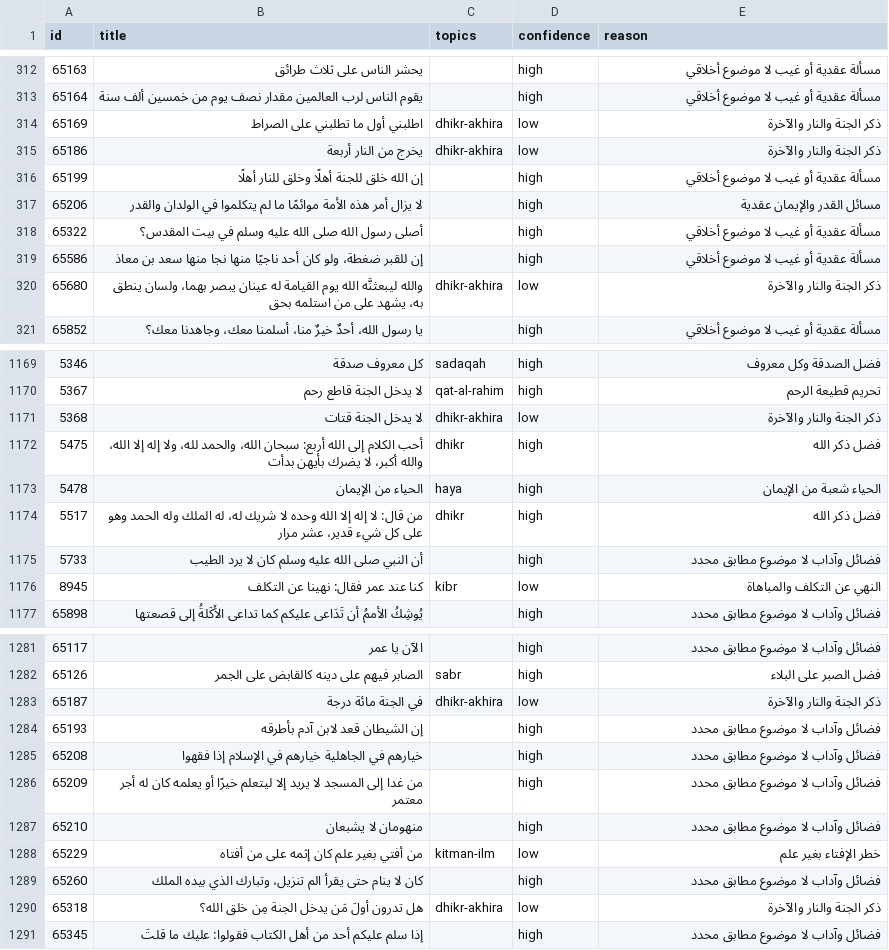
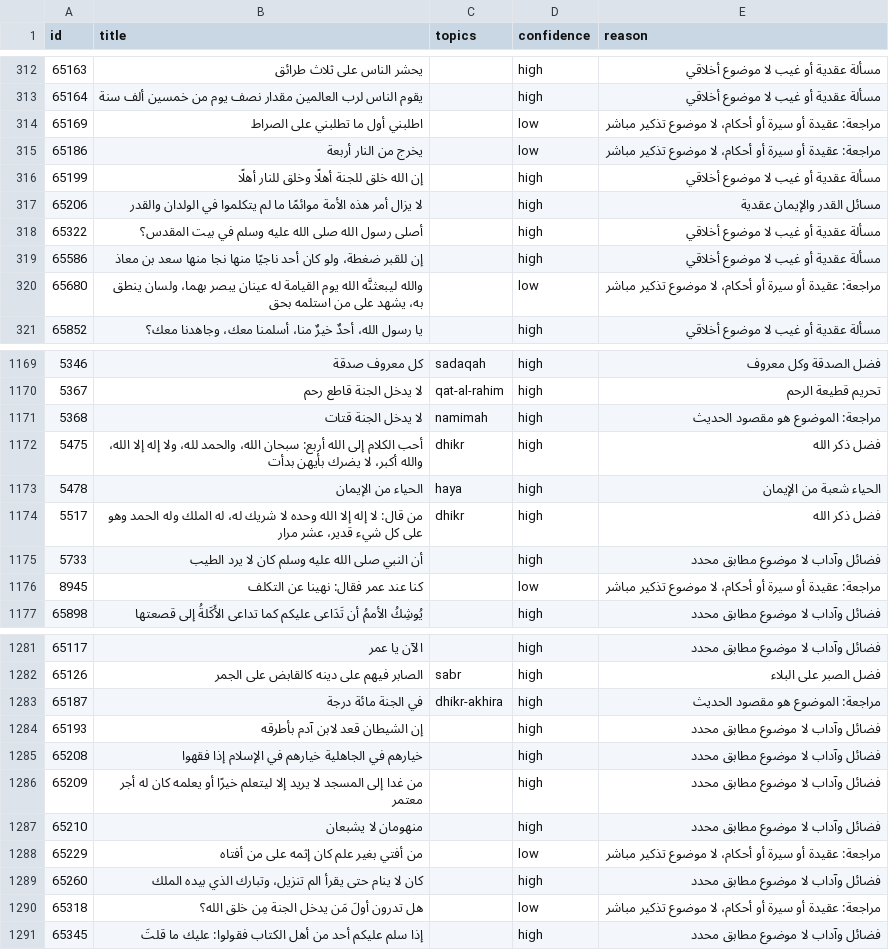
Before and after one commit to Akhera-Plants/Thekra, a TSV file: docs/taxonomy/hadeethenc-map.tsv, drawn as a sheet; only a part is shown, gaps mark what is left out; the diff covers the shown part only.

```diff
--- a/docs/taxonomy/hadeethenc-map.tsv
+++ b/docs/taxonomy/hadeethenc-map.tsv
@@ -313,4 +313,4 @@ id	title	topics	confidence	reason
 65164	يقوم الناس لرب العالمين مقدار نصف يوم من خمسين ألف سنة		high	مسألة عقدية أو غيب لا موضوع أخلاقي
-65169	اطلبني أول ما تطلبني على الصراط	dhikr-akhira	low	ذكر الجنة والنار والآخرة
-65186	يخرج من النار أربعة	dhikr-akhira	low	ذكر الجنة والنار والآخرة
+65169	اطلبني أول ما تطلبني على الصراط		low	مراجعة: عقيدة أو سيرة أو أحكام، لا موضوع تذكير مباشر
+65186	يخرج من النار أربعة		low	مراجعة: عقيدة أو سيرة أو أحكام، لا موضوع تذكير مباشر
 65199	إن الله خلق للجنة أهلًا وخلق للنار أهلًا		high	مسألة عقدية أو غيب لا موضوع أخلاقي
@@ -319,3 +319,3 @@ id	title	topics	confidence	reason
 65586	إن للقبر ضغطة، ولو كان أحد ناجيًا منها نجا منها سعد بن معاذ		high	مسألة عقدية أو غيب لا موضوع أخلاقي
-65680	والله ليبعثنَّه الله يوم القيامة له عينان يبصر بهما، ولسان ينطق به، يشهد على من استلمه بحق	dhikr-akhira	low	ذكر الجنة والنار والآخرة
+65680	والله ليبعثنَّه الله يوم القيامة له عينان يبصر بهما، ولسان ينطق به، يشهد على من استلمه بحق		low	مراجعة: عقيدة أو سيرة أو أحكام، لا موضوع تذكير مباشر
 65852	يا رسول الله، أحدٌ خيرٌ منا، أسلمنا معك، وجاهدنا معك؟		high	مسألة عقدية أو غيب لا موضوع أخلاقي
@@ -1170,3 +1170,3 @@ id	title	topics	confidence	reason
 5367	لا يدخل الجنة قاطع رحم	qat-al-rahim	high	تحريم قطيعة الرحم
-5368	لا يدخل الجنة قتات	dhikr-akhira	low	ذكر الجنة والنار والآخرة
+5368	لا يدخل الجنة قتات	namimah	high	مراجعة: الموضوع هو مقصود الحديث
 5475	أحب الكلام إلى الله أربع: سبحان الله، والحمد لله، ولا إله إلا الله، والله أكبر، لا يضرك بأيهن بدأت	dhikr	high	فضل ذكر الله
@@ -1175,3 +1175,3 @@ id	title	topics	confidence	reason
 5733	أن النبي صلى الله عليه وسلم كان لا يرد الطيب		high	فضائل وآداب لا موضوع مطابق محدد
-8945	كنا عند عمر فقال: نهينا عن التكلف	kibr	low	النهي عن التكلف والمباهاة
+8945	كنا عند عمر فقال: نهينا عن التكلف		low	مراجعة: عقيدة أو سيرة أو أحكام، لا موضوع تذكير مباشر
 65898	يُوشِكُ الأممُ أن تَدَاعى عليكم كما تداعى الأَكَلةُ إلى قصعتها		high	فضائل وآداب لا موضوع مطابق محدد
@@ -1282,3 +1282,3 @@ id	title	topics	confidence	reason
 65126	الصابر فيهم على دينه كالقابض على الجمر	sabr	high	فضل الصبر على البلاء
-65187	في الجنة مائة درجة	dhikr-akhira	low	ذكر الجنة والنار والآخرة
+65187	في الجنة مائة درجة	dhikr-akhira	high	مراجعة: الموضوع هو مقصود الحديث
 65193	إن الشيطان قعد لابن آدم بأطرقه		high	فضائل وآداب لا موضوع مطابق محدد
@@ -1287,5 +1287,5 @@ id	title	topics	confidence	reason
 65210	منهومان لا يشبعان		high	فضائل وآداب لا موضوع مطابق محدد
-65229	من أفتي بغير علم كان إثمه على من أفتاه	kitman-ilm	low	خطر الإفتاء بغير علم
+65229	من أفتي بغير علم كان إثمه على من أفتاه		low	مراجعة: عقيدة أو سيرة أو أحكام، لا موضوع تذكير مباشر
 65260	كان لا ينام حتى يقرأ الم تنزيل، وتبارك الذي بيده الملك		high	فضائل وآداب لا موضوع مطابق محدد
-65318	هل تدرون أولَ مَن يدخل الجنة مِن خلق الله؟	dhikr-akhira	low	ذكر الجنة والنار والآخرة
+65318	هل تدرون أولَ مَن يدخل الجنة مِن خلق الله؟		low	مراجعة: عقيدة أو سيرة أو أحكام، لا موضوع تذكير مباشر
 65345	إذا سلم عليكم أحد من أهل الكتاب فقولوا: عليك ما قلتَ		high	فضائل وآداب لا موضوع مطابق محدد
```
Also changed, not shown: 107 edited cells elsewhere in this file, docs/taxonomy/athar-unlisted-speakers.tsv, docs/taxonomy/proposals/bukhari.tsv, 7 other files.
